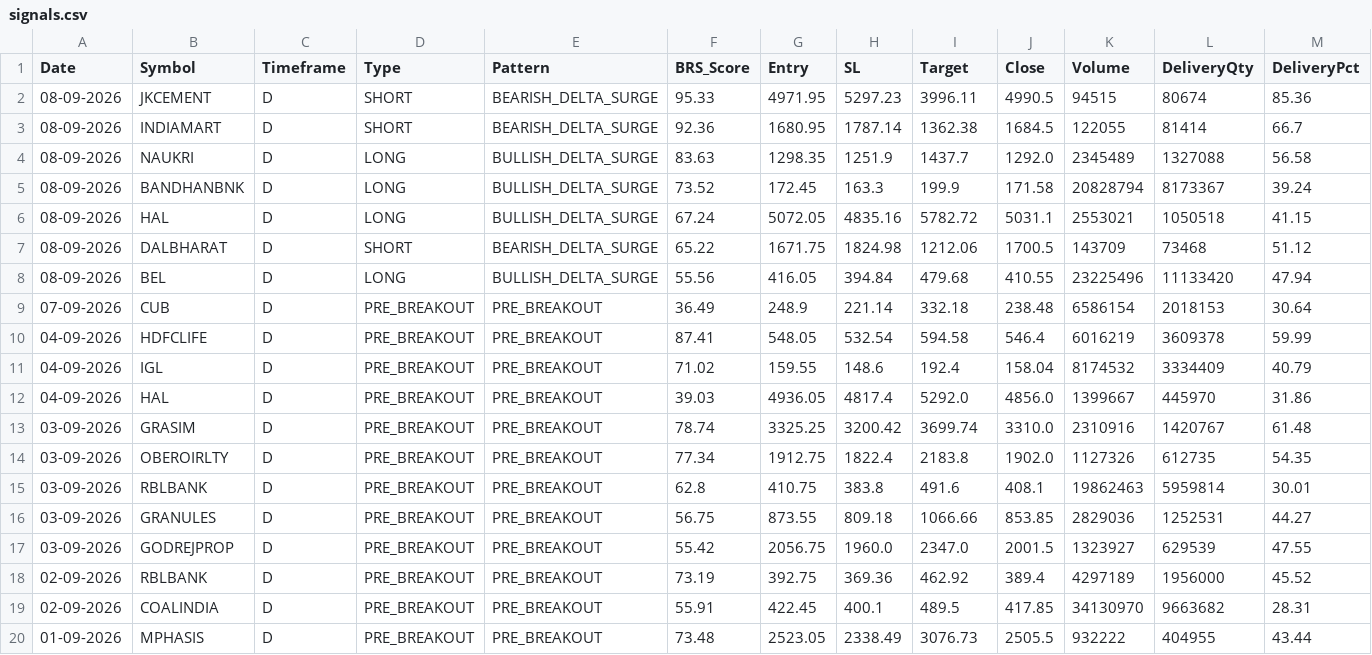
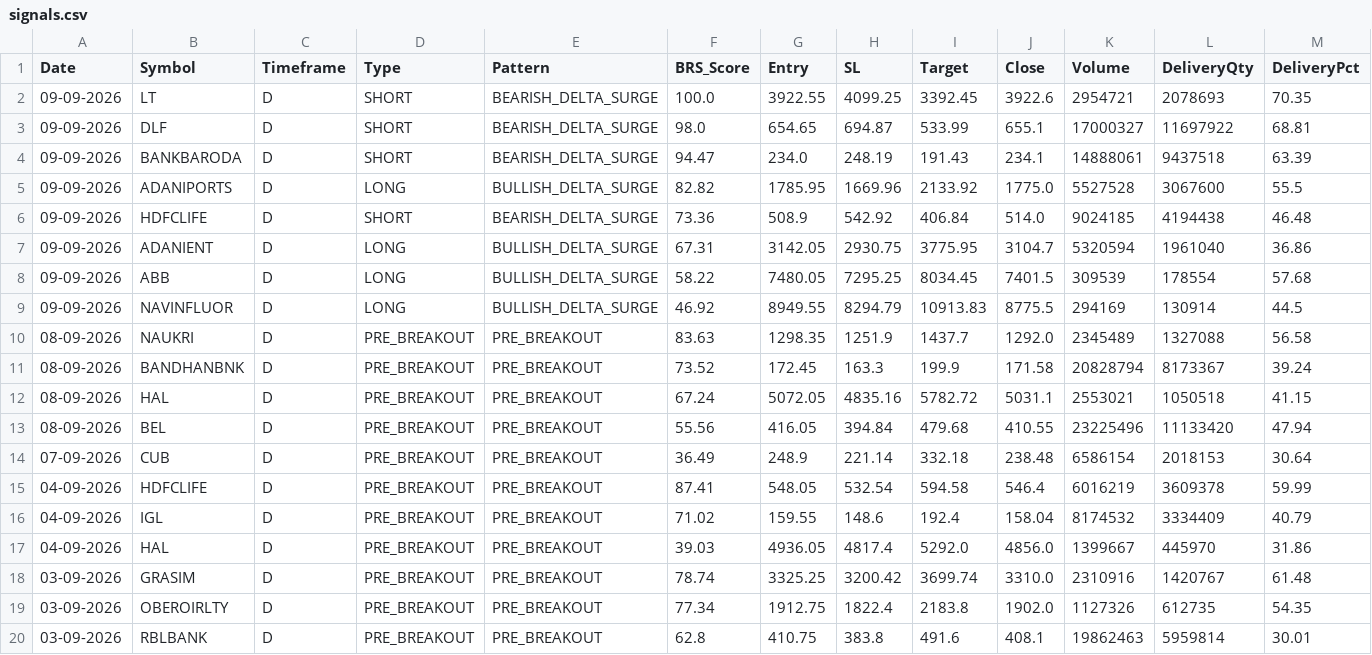
Before and after one commit to Brahmastra-tech/brahmastra-scanner, a CSV file: data/signals.csv, drawn as a sheet; only a part is shown; the shorter side is filled out with more unchanged rows; removed rows and columns are numbered as before the commit, all else as after; rows hold the shown columns only; the diff names each change by its address in the sheet, - before the commit and + after, or states it on an @@ line.

Commit message:
Auto-update F&O DuckDB candles & signals [skip ci]

```diff
--- a/data/signals.csv
+++ b/data/signals.csv
-row 2: 08-09-2026 | JKCEMENT | D | SHORT | BEARISH_DELTA_SURGE | 95.33 | 4971.95 | 5297.23 | 3996.11 | 4990.5 | 94515 | 80674 | 85.36
-row 3: 08-09-2026 | INDIAMART | D | SHORT | BEARISH_DELTA_SURGE | 92.36 | 1680.95 | 1787.14 | 1362.38 | 1684.5 | 122055 | 81414 | 66.7
+row 2: 09-09-2026 | LT | D | SHORT | BEARISH_DELTA_SURGE | 100.0 | 3922.55 | 4099.25 | 3392.45 | 3922.6 | 2954721 | 2078693 | 70.35
+row 3: 09-09-2026 | DLF | D | SHORT | BEARISH_DELTA_SURGE | 98.0 | 654.65 | 694.87 | 533.99 | 655.1 | 17000327 | 11697922 | 68.81
+row 4: 09-09-2026 | BANKBARODA | D | SHORT | BEARISH_DELTA_SURGE | 94.47 | 234.0 | 248.19 | 191.43 | 234.1 | 14888061 | 9437518 | 63.39
+row 5: 09-09-2026 | ADANIPORTS | D | LONG | BULLISH_DELTA_SURGE | 82.82 | 1785.95 | 1669.96 | 2133.92 | 1775.0 | 5527528 | 3067600 | 55.5
+row 6: 09-09-2026 | HDFCLIFE | D | SHORT | BEARISH_DELTA_SURGE | 73.36 | 508.9 | 542.92 | 406.84 | 514.0 | 9024185 | 4194438 | 46.48
+row 7: 09-09-2026 | ADANIENT | D | LONG | BULLISH_DELTA_SURGE | 67.31 | 3142.05 | 2930.75 | 3775.95 | 3104.7 | 5320594 | 1961040 | 36.86
+row 8: 09-09-2026 | ABB | D | LONG | BULLISH_DELTA_SURGE | 58.22 | 7480.05 | 7295.25 | 8034.45 | 7401.5 | 309539 | 178554 | 57.68
+row 9: 09-09-2026 | NAVINFLUOR | D | LONG | BULLISH_DELTA_SURGE | 46.92 | 8949.55 | 8294.79 | 10913.83 | 8775.5 | 294169 | 130914 | 44.5
-D10:D12 (Type): LONG
+D10:D12 (Type): PRE_BREAKOUT
-E10:E12 (Pattern): BULLISH_DELTA_SURGE
+E10:E12 (Pattern): PRE_BREAKOUT
-row 7: 08-09-2026 | DALBHARAT | D | SHORT | BEARISH_DELTA_SURGE | 65.22 | 1671.75 | 1824.98 | 1212.06 | 1700.5 | 143709 | 73468 | 51.12
-D13 (Type): LONG
+D13 (Type): PRE_BREAKOUT
-E13 (Pattern): BULLISH_DELTA_SURGE
+E13 (Pattern): PRE_BREAKOUT
```
Also changed, not shown: data/active_watchlist.csv, 1 other file.
